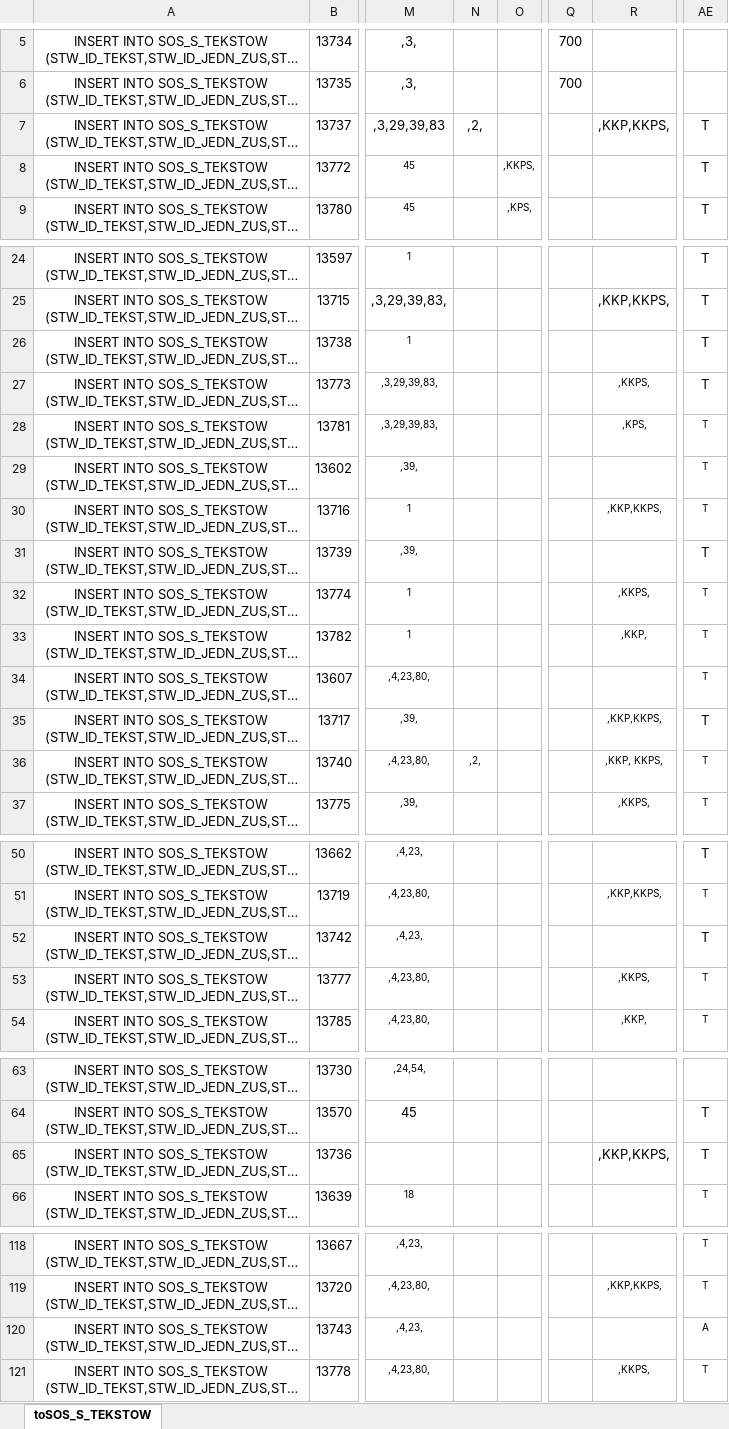
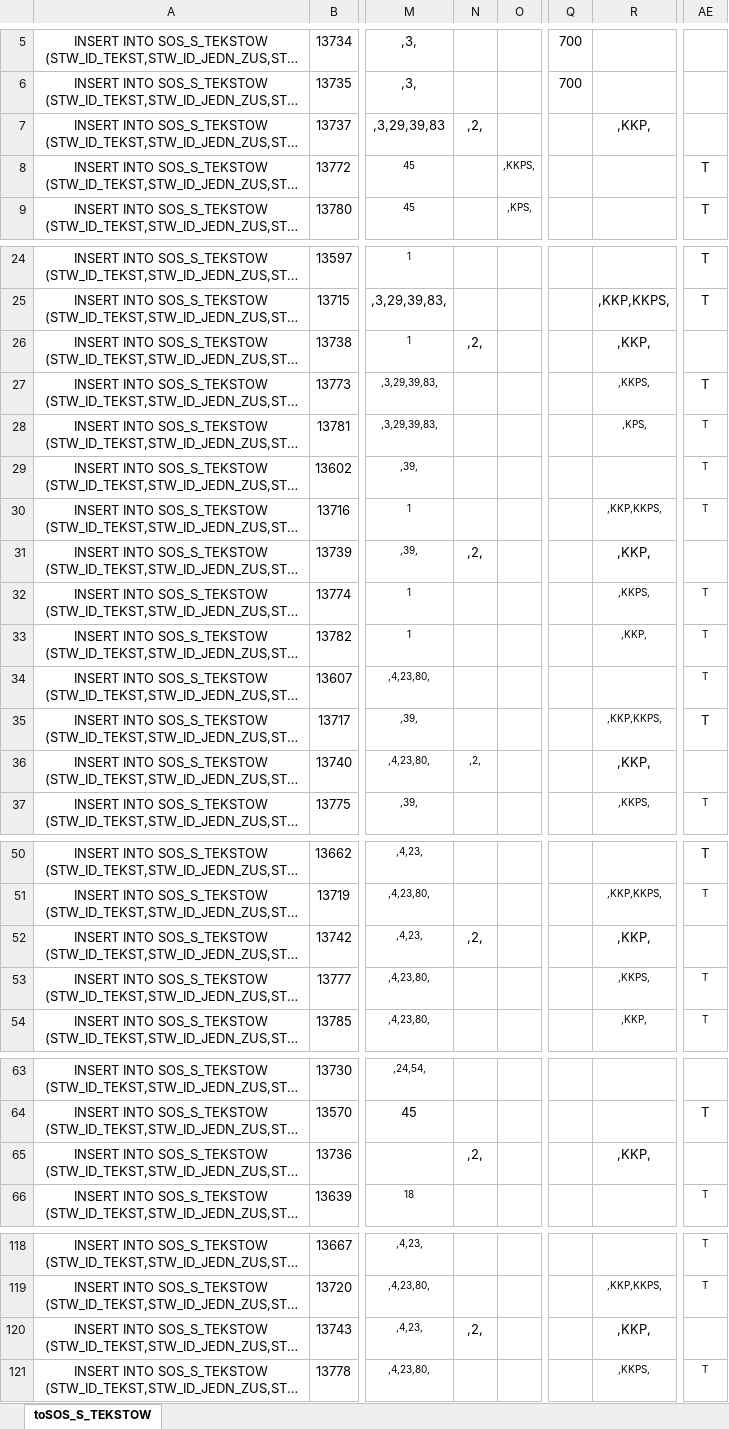
Before and after one commit to kziolkowski/zxc.excel.proc, an Excel workbook: UEFTA_Teksty.xlsx, sheet toSOS_S_TEKSTOW, drawn as a sheet; only a part is shown, gaps mark what is left out; long unchanged cells end in …; values as stored, in another font and other column widths than the file's, no borders; the diff covers the shown part only; the diff names each change by its address in the sheet, - before the commit and + after, or states it on an @@ line.

Commit message:
Zmiana dla zgłoszenia 144.
W wyniku zgłoszenia 144, uwaga "Nadmiarowo dobrał się tekst "w związku z przeliczeniem kapitału początkowego" bowiem tekst ten dot. przypadków ponownego ustalania emerytury z urzędu a nie na wniosek. " należy wprowadzić zmianę dla tekstu T2a_100 na decyzjach DEC B, DEC B1, DEC B2, DEC C, DEC C1, DEC NSK, DRZ DEC C, DRZ DEC C1: TPR_TRZALPOSTEP = ,2, TRP_KORKAPSKL = ,KKP, TPR_KOREKTAUSTAWA5MARCA = puste

```diff
--- a/UEFTA_Teksty.xlsx (sheet toSOS_S_TEKSTOW)
+++ b/UEFTA_Teksty.xlsx (sheet toSOS_S_TEKSTOW)
-R7: ,KKP,KKPS,
+R7: ,KKP,
-AE7: T
+AE7: (empty)
-N26: (empty)
+N26: ,2,
-R26: (empty)
+R26: ,KKP,
-AE26: T
+AE26: (empty)
-N31: (empty)
+N31: ,2,
-R31: (empty)
+R31: ,KKP,
-AE31: T
+AE31: (empty)
-R36: ,KKP, KKPS,
+R36: ,KKP,
@@ R36 text size: larger @@
-AE36: T
+AE36: (empty)
-N52: (empty)
+N52: ,2,
-R52: (empty)
+R52: ,KKP,
-AE52: T
+AE52: (empty)
-N65: (empty)
+N65: ,2,
-R65: ,KKP,KKPS,
+R65: ,KKP,
-AE65: T
+AE65: (empty)
-N120: (empty)
+N120: ,2,
-R120: (empty)
+R120: ,KKP,
-AE120: A
+AE120: (empty)
```
Also changed, not shown: 2 edited cells elsewhere in this sheet.
